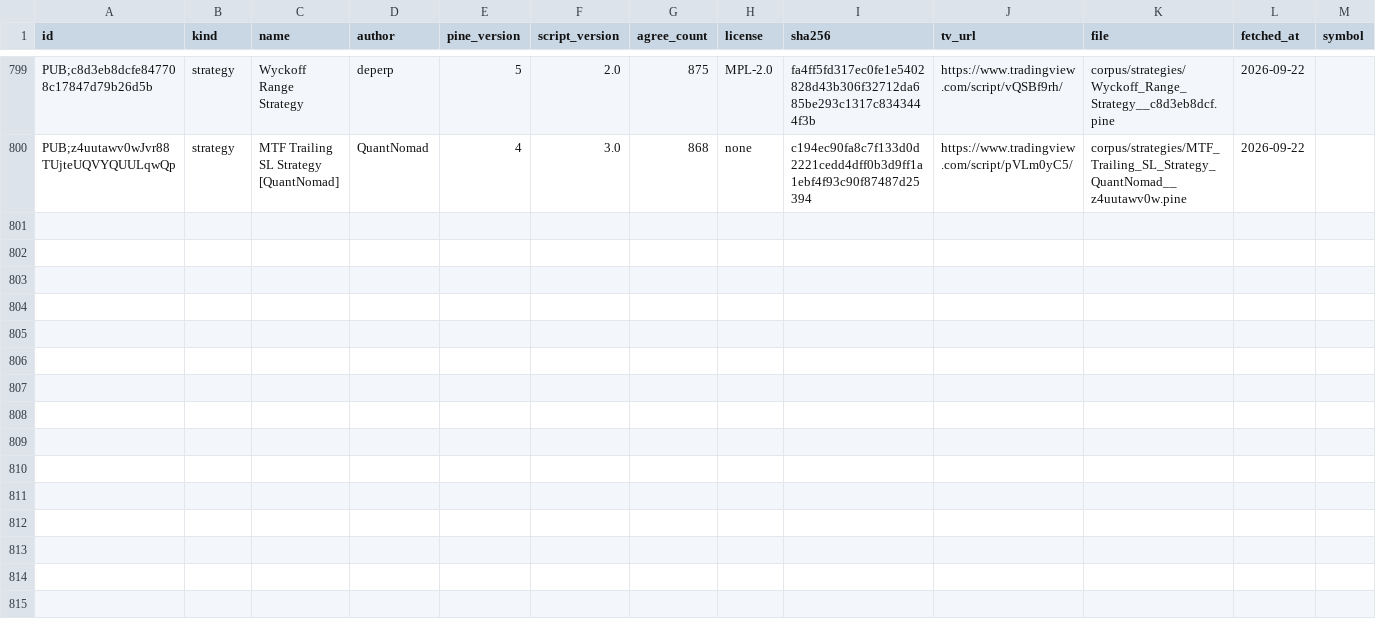
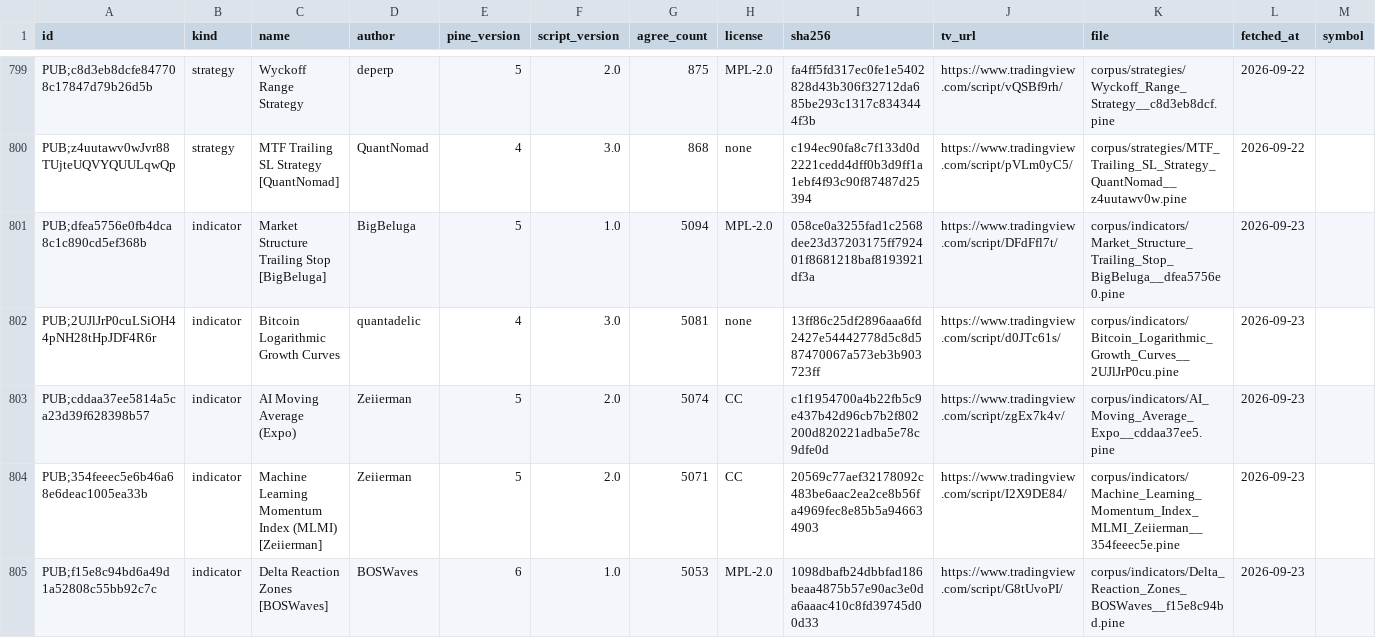
Before and after one commit to PyneSys/pyne-in-the-wild, a CSV file: corpus/manifest.csv, drawn as a sheet; only a part is shown, gaps mark what is left out; rows hold the shown columns only; the diff covers the shown part only; the diff names each change by its address in the sheet, - before the commit and + after, or states it on an @@ line.

```diff
--- a/corpus/manifest.csv
+++ b/corpus/manifest.csv
+row 801: PUB;dfea5756e0fb4dca8c1c890cd5ef368b | indicator | Market Structure Trailing Stop [BigBeluga] | BigBeluga | 5 | 1.0 | 5094 | MPL-2.0 | 058ce0a3255fad1c2568dee23d37203175ff792401f8681218baf8193921df3a | https://www.tradingview.com/script/DFdFfl7t/ | corpus/indicators/Market_Structure_Trailing_Stop_BigBeluga__dfea5756e0.pine | 2026-09-23
+row 802: PUB;2UJlJrP0cuLSiOH44pNH28tHpJDF4R6r | indicator | Bitcoin Logarithmic Growth Curves | quantadelic | 4 | 3.0 | 5081 | none | 13ff86c25df2896aaa6fd2427e54442778d5c8d587470067a573eb3b903723ff | https://www.tradingview.com/script/d0JTc61s/ | corpus/indicators/Bitcoin_Logarithmic_Growth_Curves__2UJlJrP0cu.pine | 2026-09-23
+row 803: PUB;cddaa37ee5814a5ca23d39f628398b57 | indicator | AI Moving Average (Expo) | Zeiierman | 5 | 2.0 | 5074 | CC | c1f1954700a4b22fb5c9e437b42d96cb7b2f802200d820221adba5e78c9dfe0d | https://www.tradingview.com/script/zgEx7k4v/ | corpus/indicators/AI_Moving_Average_Expo__cddaa37ee5.pine | 2026-09-23
+row 804: PUB;354feeec5e6b46a68e6deac1005ea33b | indicator | Machine Learning Momentum Index (MLMI) [Zeiierman] | Zeiierman | 5 | 2.0 | 5071 | CC | 20569c77aef32178092c483be6aac2ea2ce8b56fa4969fec8e85b5a946634903 | https://www.tradingview.com/script/I2X9DE84/ | corpus/indicators/Machine_Learning_Momentum_Index_MLMI_Zeiierman__354feeec5e.pine | 2026-09-23
+row 805: PUB;f15e8c94bd6a49d1a52808c55bb92c7c | indicator | Delta Reaction Zones [BOSWaves] | BOSWaves | 6 | 1.0 | 5053 | MPL-2.0 | 1098dbafb24dbbfad186beaa4875b57e90ac3e0da6aaac410c8fd39745d00d33 | https://www.tradingview.com/script/G8tUvoPI/ | corpus/indicators/Delta_Reaction_Zones_BOSWaves__f15e8c94bd.pine | 2026-09-23
```
Also changed, not shown: 5 added rows elsewhere in this file, corpus/quarantine/manifest.csv, results/results.csv, 36 other files.
